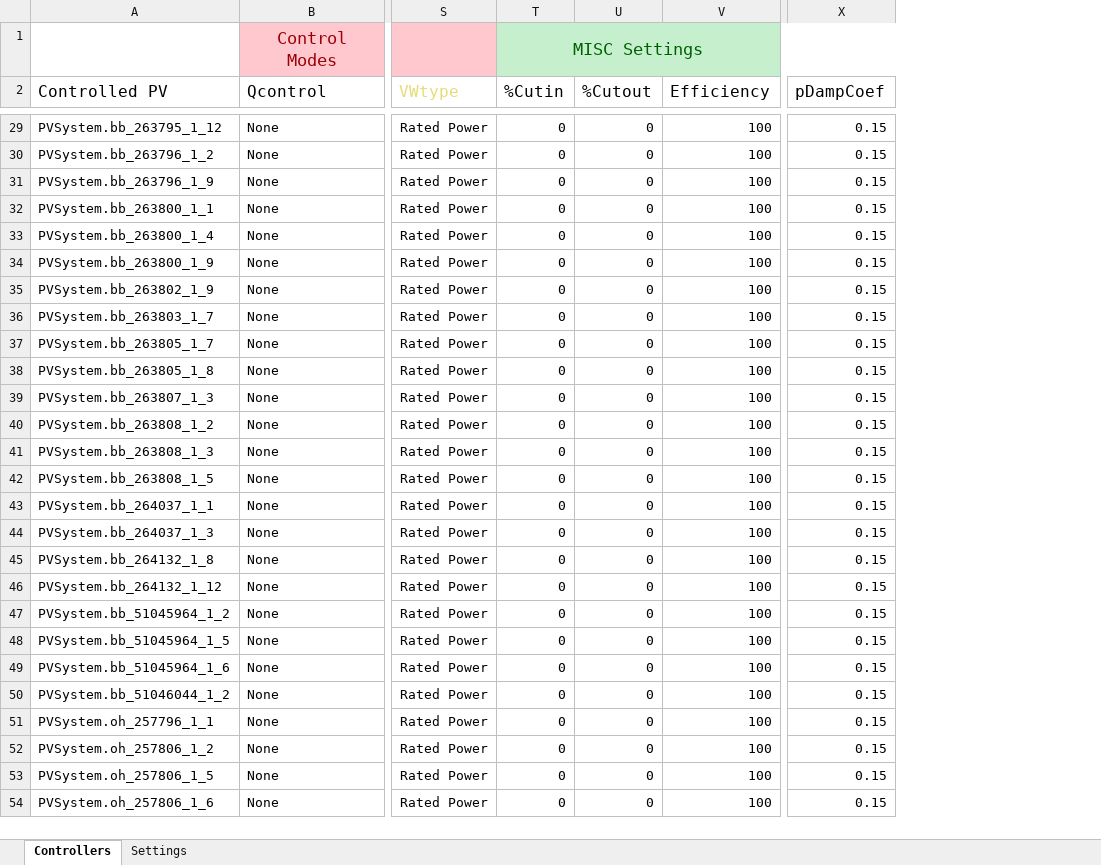
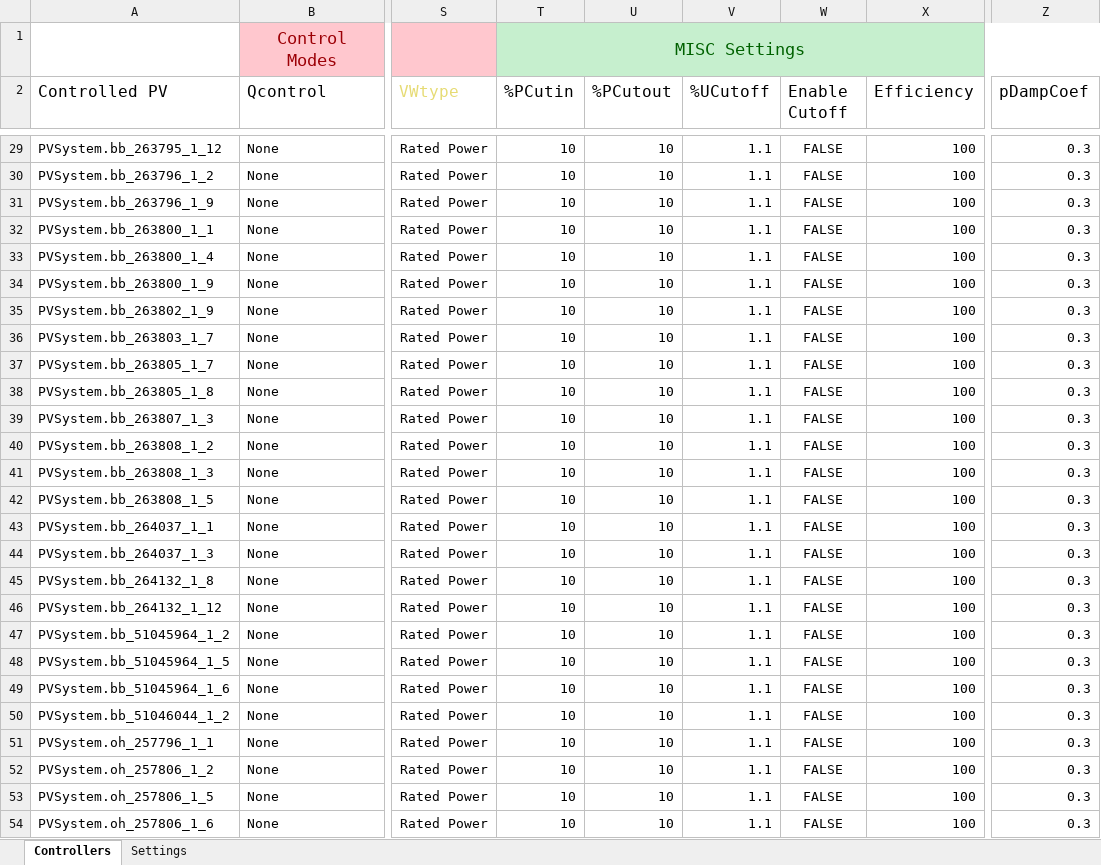
Before and after one commit to NREL/PyDSS, an Excel workbook: ProjectFiles/HECO/PyDSS Settings/HP-VW/pyControllerList/PV Controller.xlsx, sheet Controllers, drawn as a sheet; only a part is shown, gaps mark what is left out; values as stored, in another font and other column widths than the file's, no borders; conditional formats and table styles not drawn; removed rows and columns are numbered as before the commit, all else as after; the diff covers the shown part only; the diff names each change by its address in the sheet, - before the commit and + after, or states it on an @@ line.

```diff
--- a/ProjectFiles/HECO/PyDSS Settings/HP-VW/pyControllerList/PV Controller.xlsx (sheet Controllers)
+++ b/ProjectFiles/HECO/PyDSS Settings/HP-VW/pyControllerList/PV Controller.xlsx (sheet Controllers)
-column T (%Cutin), row 1: MISC Settings; rows 29-54: all 0
-column U (%Cutout), rows 29-54: all 0
+column T (%PCutin), row 1: MISC Settings; rows 29-54: all 10
+column U (%PCutout), rows 29-54: all 10
+column V (%UCutoff), rows 29-54: all 1.1
+column W (Enable Cutoff), rows 29-54: all FALSE
-Z29:Z54 (pDampCoef): 0.15
+Z29:Z54 (pDampCoef): 0.3
```
Also changed, not shown: 505 edited cells elsewhere in this sheet, ProjectFiles/HECO/PyDSS Settings/HP-Legacy/pyControllerList/PV Controller.xlsx, ProjectFiles/HECO/PyDSS Settings/HP-VV-VW-R/pyControllerList/PV Controller.xlsx, 8 other files.
